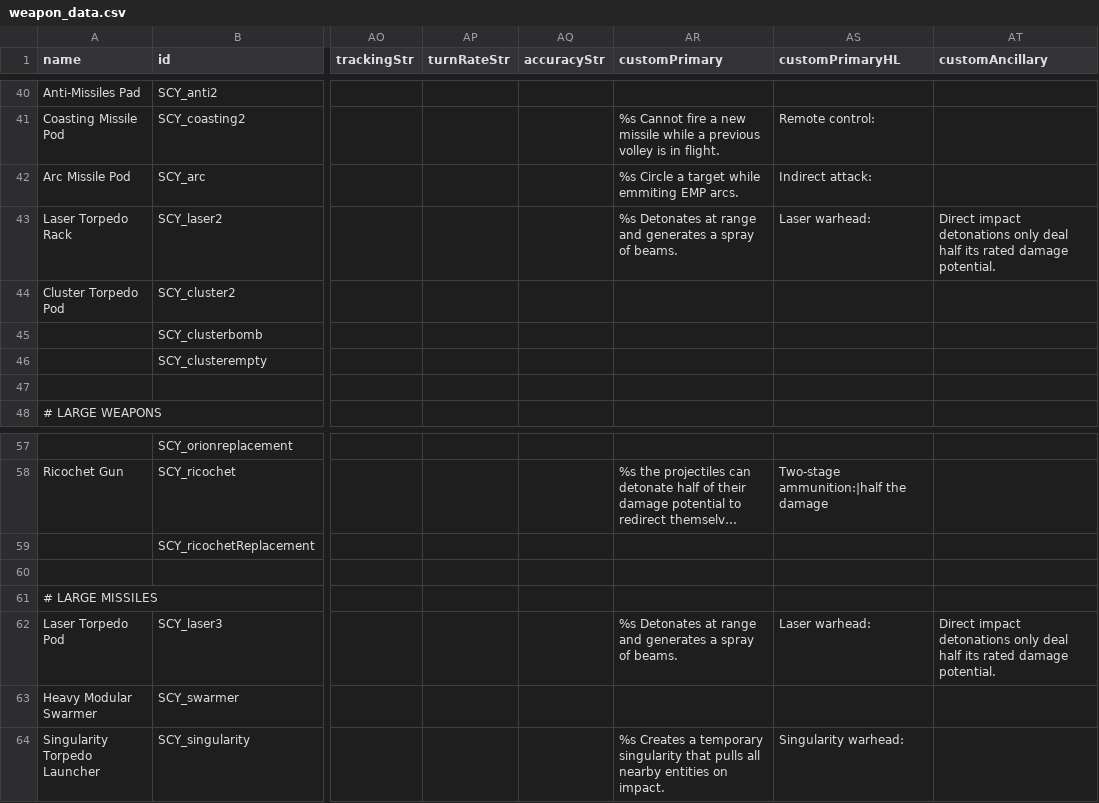
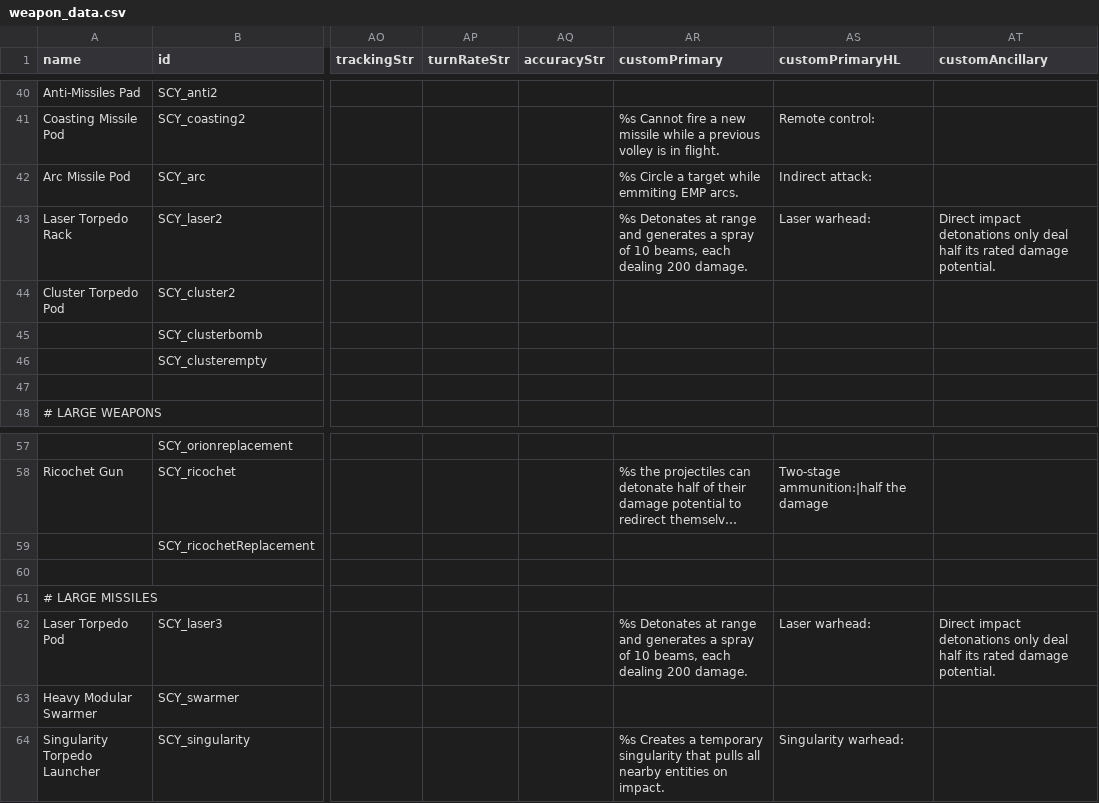
Before and after one commit to Starficz/scy-nation, a CSV file: data/weapons/weapon_data.csv, drawn as a sheet; only a part is shown, gaps mark what is left out; long unchanged cells end in …; the diff names each change by its address in the sheet, - before the commit and + after, or states it on an @@ line.

```diff
--- a/data/weapons/weapon_data.csv
+++ b/data/weapons/weapon_data.csv
-AR43 (customPrimary): …spray of beams.
+AR43 (customPrimary): …spray of 10 beams, each dealing 200 damage.
-AR62 (customPrimary): …spray of beams.
+AR62 (customPrimary): …spray of 10 beams, each dealing 200 damage.
```
Also changed, not shown: data/hullmods/hull_mods.csv, data/hulls/ship_data.csv, 52 other files.
